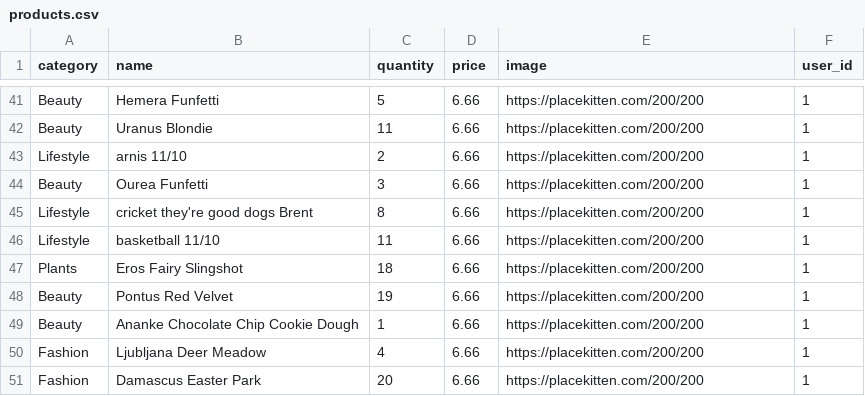
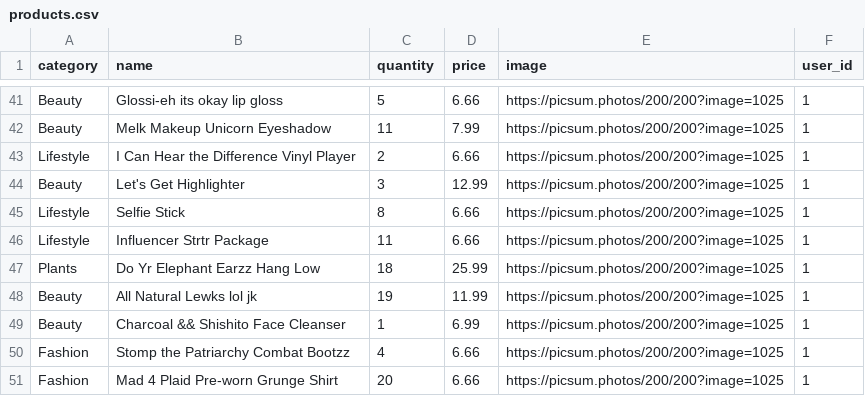
Before and after one commit to addisoncole/betsy, a CSV file: db/seed_data/products.csv, drawn as a sheet; only a part is shown, gaps mark what is left out; the diff covers the shown part only; the diff names each change by its address in the sheet, - before the commit and + after, or states it on an @@ line.

```diff
--- a/db/seed_data/products.csv
+++ b/db/seed_data/products.csv
-B41 (name): Hemera Funfetti
+B41 (name): Glossi-eh its okay lip gloss
-E41:E51 (image): https://placekitten.com/200/200
+E41:E51 (image): https://picsum.photos/200/200?image=1025
-B42 (name): Uranus Blondie
+B42 (name): Melk Makeup Unicorn Eyeshadow
-D42 (price): 6.66
+D42 (price): 7.99
-B43 (name): arnis 11/10
+B43 (name): I Can Hear the Difference Vinyl Player
-B44 (name): Ourea Funfetti
+B44 (name): Let's Get Highlighter
-D44 (price): 6.66
+D44 (price): 12.99
-B45 (name): cricket they're good dogs Brent
+B45 (name): Selfie Stick
-B46 (name): basketball 11/10
+B46 (name): Influencer Strtr Package
-B47 (name): Eros Fairy Slingshot
+B47 (name): Do Yr Elephant Earzz Hang Low
-D47 (price): 6.66
+D47 (price): 25.99
-B48 (name): Pontus Red Velvet
+B48 (name): All Natural Lewks lol jk
-D48 (price): 6.66
+D48 (price): 11.99
-B49 (name): Ananke Chocolate Chip Cookie Dough
+B49 (name): Charcoal && Shishito Face Cleanser
-D49 (price): 6.66
+D49 (price): 6.99
-B50 (name): Ljubljana Deer Meadow
+B50 (name): Stomp the Patriarchy Combat Bootzz
-B51 (name): Damascus Easter Park
+B51 (name): Mad 4 Plaid Pre-worn Grunge Shirt
```
Also changed, not shown: 1 added row, 1 removed row and 99 edited cells elsewhere in this file.
